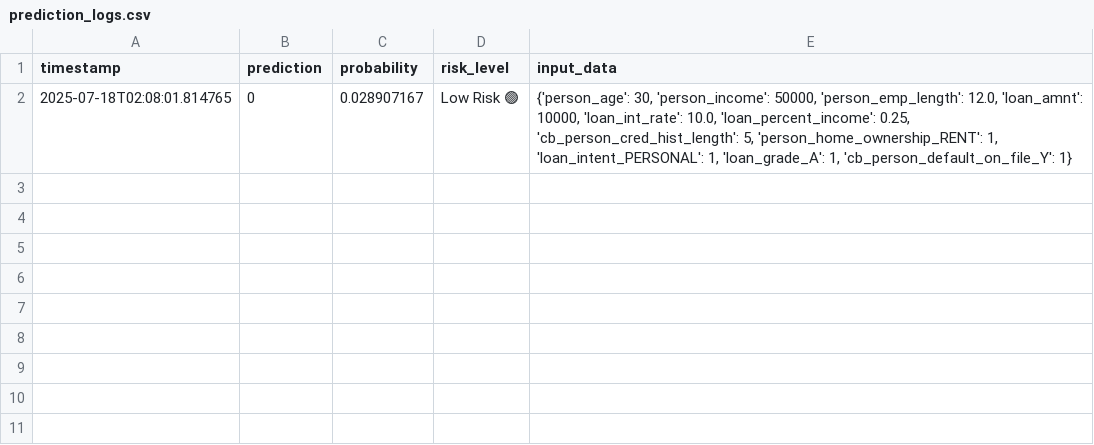
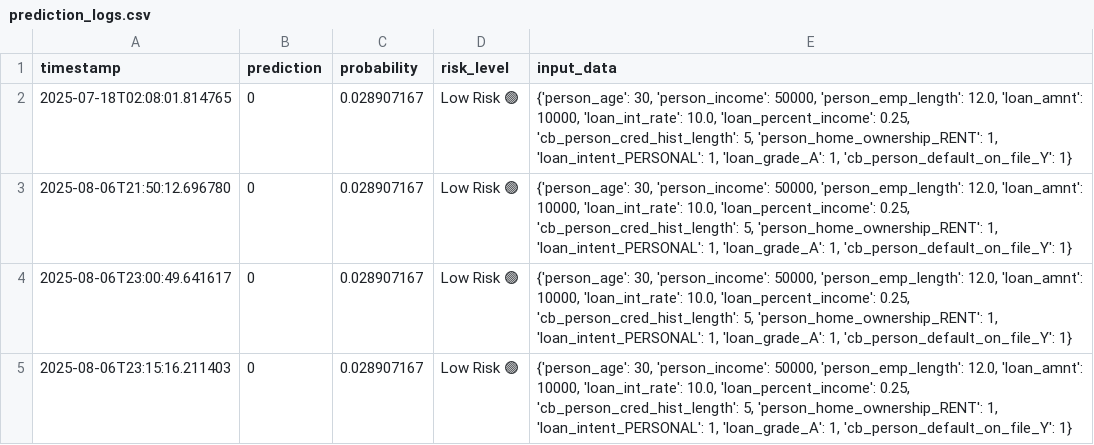
Before and after one commit to Kaneki016/credit-risk-app, a CSV file: prediction_logs.csv, drawn as a sheet; the diff names each change by its address in the sheet, - before the commit and + after, or states it on an @@ line.

```diff
--- a/prediction_logs.csv
+++ b/prediction_logs.csv
+row 3: 2025-08-06T21:50:12.696780 | 0 | 0.028907167 | Low Risk 🟢 | {'person_age': 30, 'person_income': 50000, 'person_emp_length': 12.0, 'loan_amnt': 10000, 'loan_int_rate': 10.0, 'loan_percent_income': 0.25, 'cb_person_cred_hist_length': 5, 'person_home_ownership_RENT': 1, 'loan_intent_PERSONAL': 1, 'loan_grade_A': 1, 'cb_person_default_on_file_Y': 1}
+row 4: 2025-08-06T23:00:49.641617 | 0 | 0.028907167 | Low Risk 🟢 | {'person_age': 30, 'person_income': 50000, 'person_emp_length': 12.0, 'loan_amnt': 10000, 'loan_int_rate': 10.0, 'loan_percent_income': 0.25, 'cb_person_cred_hist_length': 5, 'person_home_ownership_RENT': 1, 'loan_intent_PERSONAL': 1, 'loan_grade_A': 1, 'cb_person_default_on_file_Y': 1}
+row 5: 2025-08-06T23:15:16.211403 | 0 | 0.028907167 | Low Risk 🟢 | {'person_age': 30, 'person_income': 50000, 'person_emp_length': 12.0, 'loan_amnt': 10000, 'loan_int_rate': 10.0, 'loan_percent_income': 0.25, 'cb_person_cred_hist_length': 5, 'person_home_ownership_RENT': 1, 'loan_intent_PERSONAL': 1, 'loan_grade_A': 1, 'cb_person_default_on_file_Y': 1}
```
Also changed, not shown: 2 other files.
